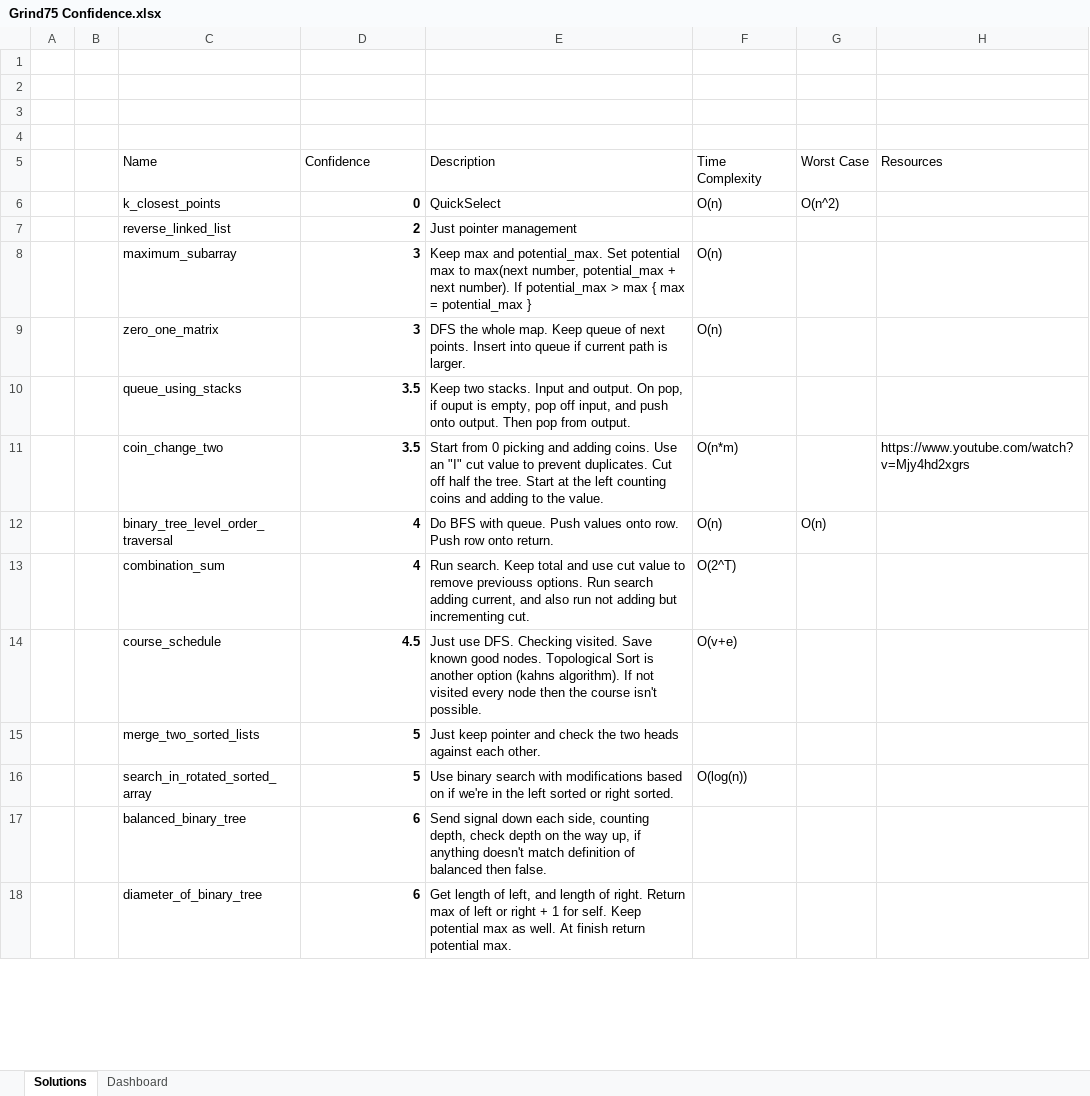
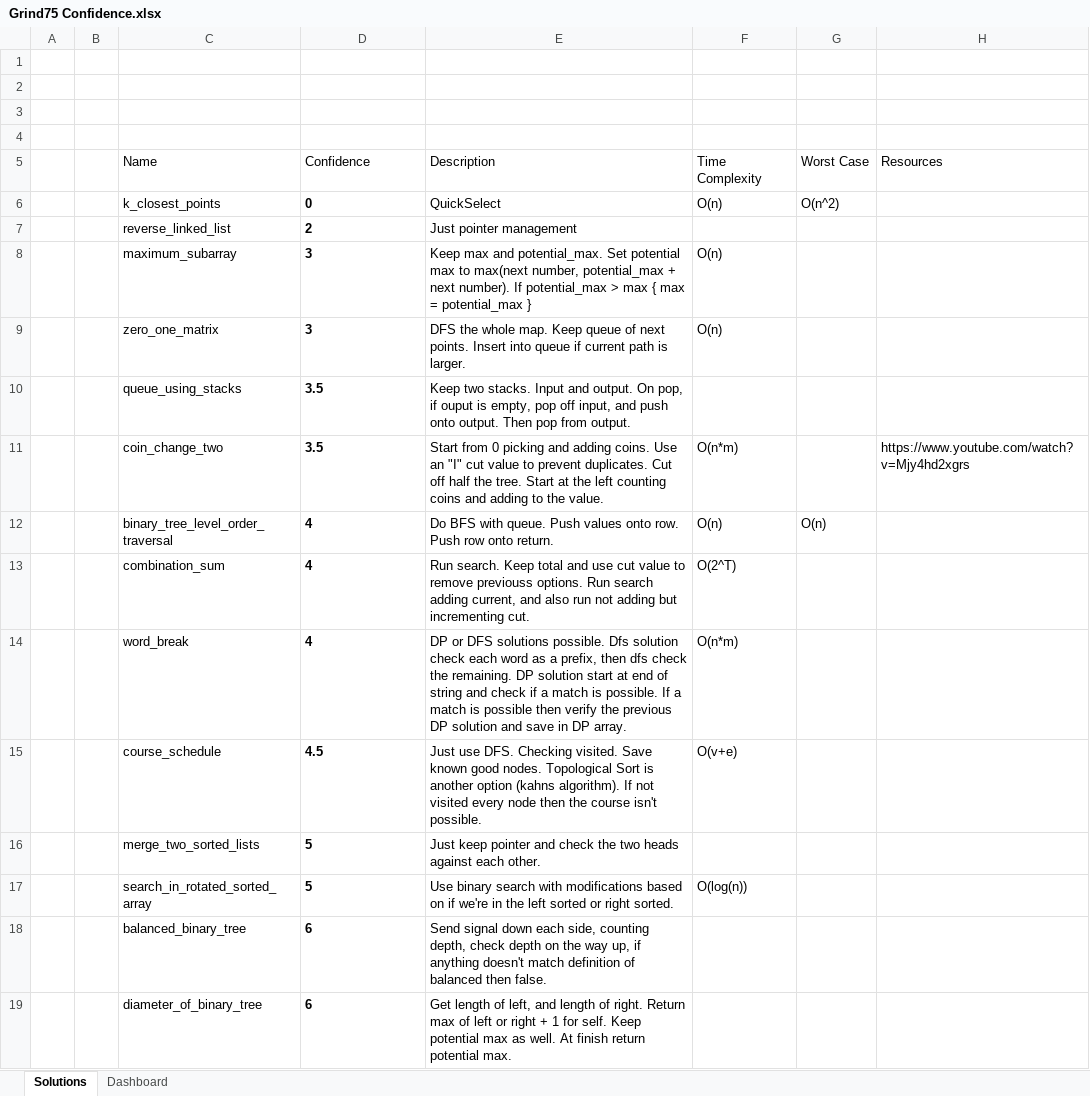
Before and after one commit to RyanRothweiler/Grind75, an Excel workbook: Grind75 Confidence.xlsx, sheet Solutions, drawn as a sheet; only a part is shown; values as stored, in another font and other column widths than the file's, no borders; conditional formats and table styles not drawn; addresses are those after the commit; the diff covers the shown part only; the diff names each change by its address in the sheet, - before the commit and + after, or states it on an @@ line.

Commit message:
kth_largest_element_in_array and word_break

```diff
--- a/Grind75 Confidence.xlsx (sheet Solutions)
+++ b/Grind75 Confidence.xlsx (sheet Solutions)
-D6:D13 alignment: right
+D6:D13 alignment: left
+row 14:  |  | word_break | 4 | DP or DFS solutions possible. Dfs solution check each word as a prefix, then dfs check the remaining. DP solution start at end of string and check if a match is possible. If a match is possible then verify the previous DP solution and save in DP array. | O(n*m)
-D15:D19 alignment: right
+D15:D19 alignment: left
```
Also changed, not shown: 2 added rows and cell formats elsewhere in this sheet, 6 other files.
